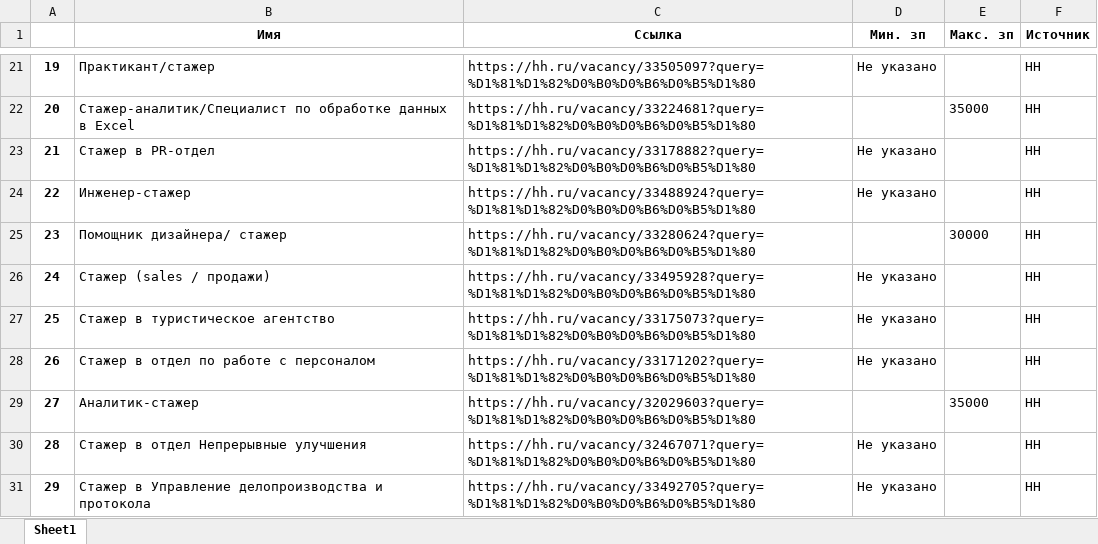
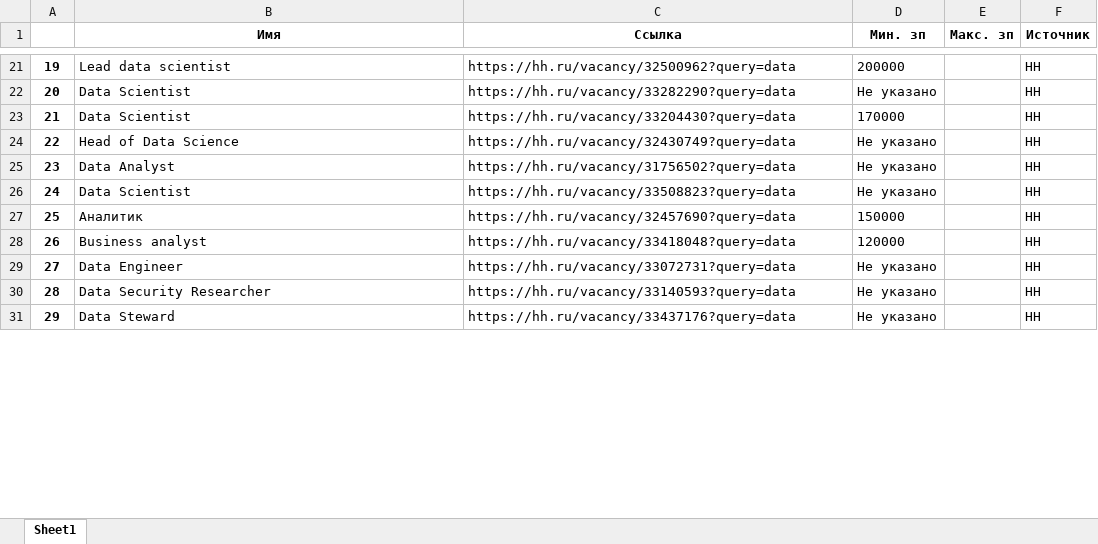
Before and after one commit to SeredinGs/pythonDataMining, an Excel workbook: lession2/task1/output1.xlsx, sheet Sheet1, drawn as a sheet; only a part is shown, gaps mark what is left out; values as stored, in another font and other column widths than the file's, no borders; the diff covers the shown part only; the diff names each change by its address in the sheet, - before the commit and + after, or states it on an @@ line.

```diff
--- a/lession2/task1/output1.xlsx (sheet Sheet1)
+++ b/lession2/task1/output1.xlsx (sheet Sheet1)
-B21 (Имя): Практикант/стажер
+B21 (Имя): Lead data scientist
-C21 (Ссылка): https://hh.ru/vacancy/33505097?query=%D1%81%D1%82%D0%B0%D0%B6%D0%B5%D1%80
+C21 (Ссылка): https://hh.ru/vacancy/32500962?query=data
-D21 (Мин. зп): Не указано
+D21 (Мин. зп): 200000
-B22 (Имя): Стажер-аналитик/Специалист по обработке данных в Excel
+B22 (Имя): Data Scientist
-C22 (Ссылка): https://hh.ru/vacancy/33224681?query=%D1%81%D1%82%D0%B0%D0%B6%D0%B5%D1%80
+C22 (Ссылка): https://hh.ru/vacancy/33282290?query=data
-D22 (Мин. зп): (empty)
+D22 (Мин. зп): Не указано
-E22 (Макс. зп): 35000
+E22 (Макс. зп): (empty)
-B23 (Имя): Стажер в PR-отдел
+B23 (Имя): Data Scientist
-C23 (Ссылка): https://hh.ru/vacancy/33178882?query=%D1%81%D1%82%D0%B0%D0%B6%D0%B5%D1%80
+C23 (Ссылка): https://hh.ru/vacancy/33204430?query=data
-D23 (Мин. зп): Не указано
+D23 (Мин. зп): 170000
-B24 (Имя): Инженер-стажер
+B24 (Имя): Head of Data Science
-C24 (Ссылка): https://hh.ru/vacancy/33488924?query=%D1%81%D1%82%D0%B0%D0%B6%D0%B5%D1%80
+C24 (Ссылка): https://hh.ru/vacancy/32430749?query=data
-B25 (Имя): Помощник дизайнера/ стажер
+B25 (Имя): Data Analyst
-C25 (Ссылка): https://hh.ru/vacancy/33280624?query=%D1%81%D1%82%D0%B0%D0%B6%D0%B5%D1%80
+C25 (Ссылка): https://hh.ru/vacancy/31756502?query=data
-D25 (Мин. зп): (empty)
+D25 (Мин. зп): Не указано
-E25 (Макс. зп): 30000
+E25 (Макс. зп): (empty)
-B26 (Имя): Стажер (sales / продажи)
+B26 (Имя): Data Scientist
-C26 (Ссылка): https://hh.ru/vacancy/33495928?query=%D1%81%D1%82%D0%B0%D0%B6%D0%B5%D1%80
+C26 (Ссылка): https://hh.ru/vacancy/33508823?query=data
-B27 (Имя): Стажер в туристическое агентство
+B27 (Имя): Аналитик
-C27 (Ссылка): https://hh.ru/vacancy/33175073?query=%D1%81%D1%82%D0%B0%D0%B6%D0%B5%D1%80
+C27 (Ссылка): https://hh.ru/vacancy/32457690?query=data
-D27 (Мин. зп): Не указано
+D27 (Мин. зп): 150000
-B28 (Имя): Стажер в отдел по работе с персоналом
+B28 (Имя): Business analyst
-C28 (Ссылка): https://hh.ru/vacancy/33171202?query=%D1%81%D1%82%D0%B0%D0%B6%D0%B5%D1%80
+C28 (Ссылка): https://hh.ru/vacancy/33418048?query=data
-D28 (Мин. зп): Не указано
+D28 (Мин. зп): 120000
-B29 (Имя): Аналитик-стажер
+B29 (Имя): Data Engineer
-C29 (Ссылка): https://hh.ru/vacancy/32029603?query=%D1%81%D1%82%D0%B0%D0%B6%D0%B5%D1%80
+C29 (Ссылка): https://hh.ru/vacancy/33072731?query=data
-D29 (Мин. зп): (empty)
+D29 (Мин. зп): Не указано
-E29 (Макс. зп): 35000
+E29 (Макс. зп): (empty)
-B30 (Имя): Стажер в отдел Непрерывные улучшения
+B30 (Имя): Data Security Researcher
-C30 (Ссылка): https://hh.ru/vacancy/32467071?query=%D1%81%D1%82%D0%B0%D0%B6%D0%B5%D1%80
+C30 (Ссылка): https://hh.ru/vacancy/33140593?query=data
-B31 (Имя): Стажер в Управление делопроизводства и протокола
+B31 (Имя): Data Steward
-C31 (Ссылка): https://hh.ru/vacancy/33492705?query=%D1%81%D1%82%D0%B0%D0%B6%D0%B5%D1%80
+C31 (Ссылка): https://hh.ru/vacancy/33437176?query=data
```
Also changed, not shown: 256 edited cells elsewhere in this sheet, 7 other files.
